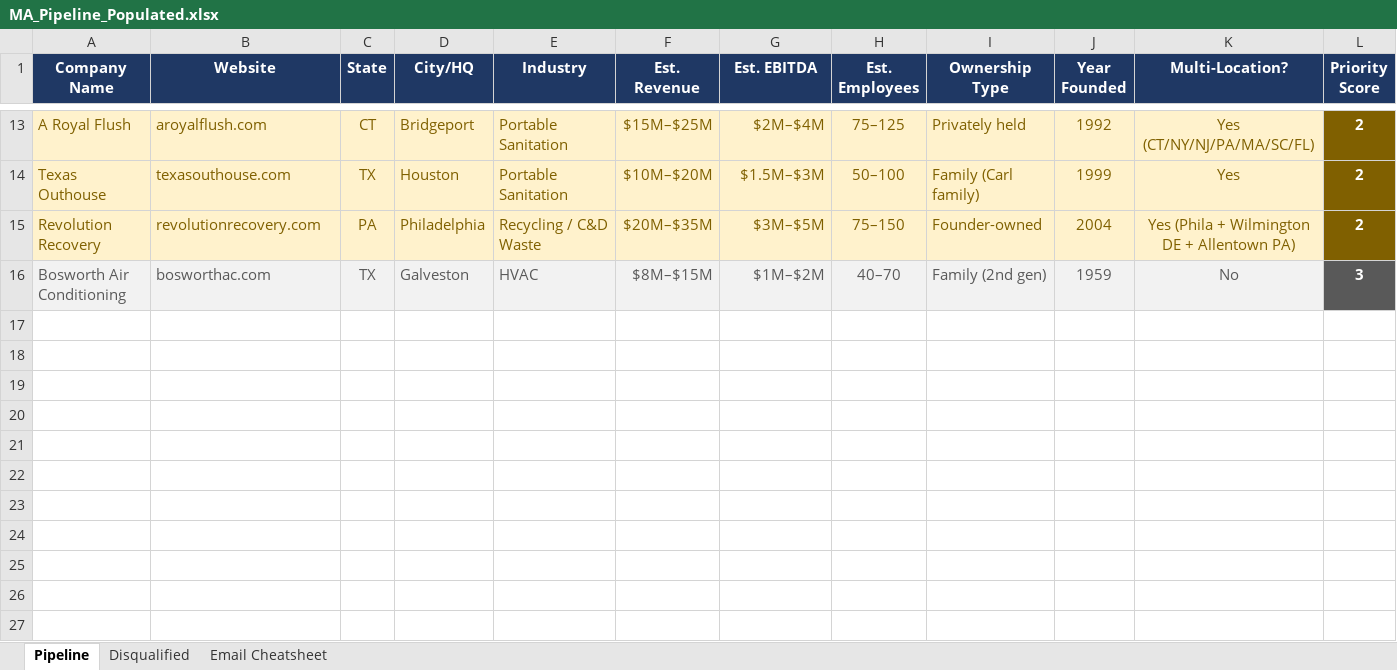
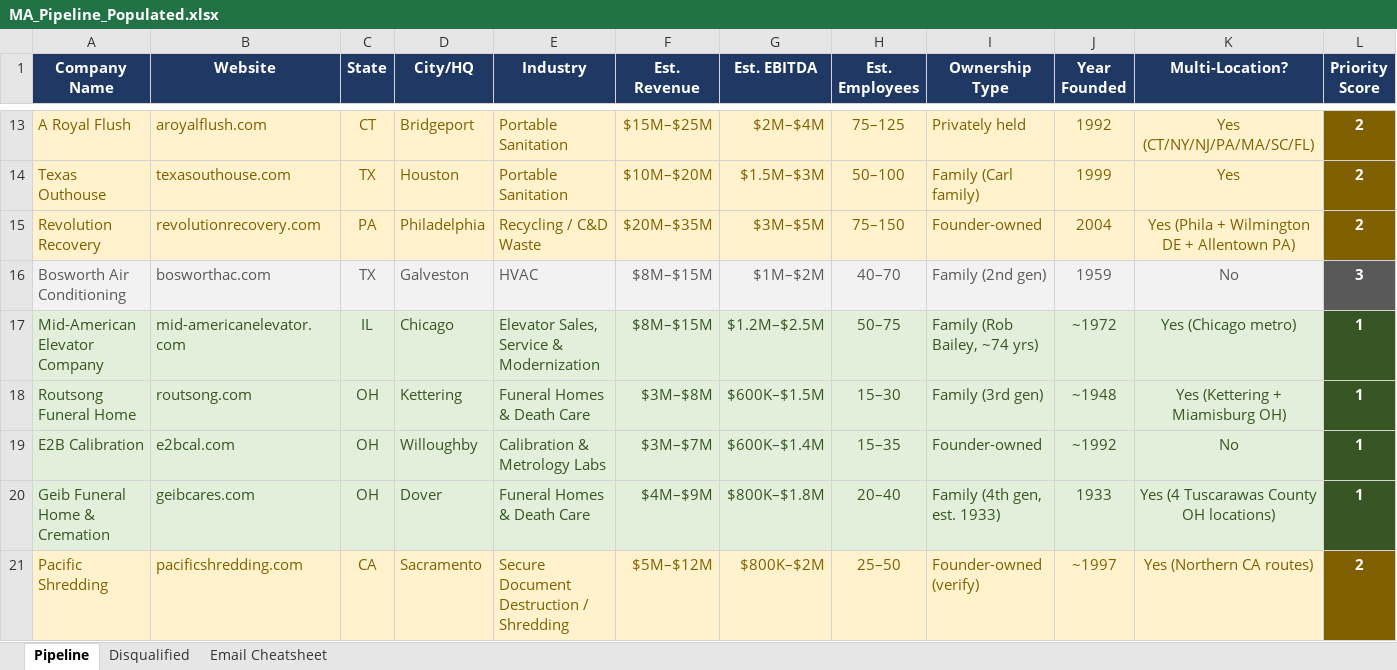
Before and after one commit to omerbarak2005/Regular, an Excel workbook: MA_Pipeline_Populated.xlsx, sheet Pipeline, drawn as a sheet; only a part is shown, gaps mark what is left out; values as stored, in another font and other column widths than the file's, no borders; rows hold the shown columns only; the diff names each change by its address in the sheet, - before the commit and + after, or states it on an @@ line.

```diff
--- a/MA_Pipeline_Populated.xlsx (sheet Pipeline)
+++ b/MA_Pipeline_Populated.xlsx (sheet Pipeline)
+row 17: Mid-American Elevator Company | mid-americanelevator.com | IL | Chicago | Elevator Sales, Service & Modernization | $8M–$15M | $1.2M–$2.5M | 50–75 | Family (Rob Bailey, ~74 yrs) | ~1972 | Yes (Chicago metro) | 1
+row 18: Routsong Funeral Home | routsong.com | OH | Kettering | Funeral Homes & Death Care | $3M–$8M | $600K–$1.5M | 15–30 | Family (3rd gen) | ~1948 | Yes (Kettering + Miamisburg OH) | 1
+row 19: E2B Calibration | e2bcal.com | OH | Willoughby | Calibration & Metrology Labs | $3M–$7M | $600K–$1.4M | 15–35 | Founder-owned | ~1992 | No | 1
+row 20: Geib Funeral Home & Cremation | geibcares.com | OH | Dover | Funeral Homes & Death Care | $4M–$9M | $800K–$1.8M | 20–40 | Family (4th gen, est. 1933) | 1933 | Yes (4 Tuscarawas County OH locations) | 1
+row 21: Pacific Shredding | pacificshredding.com | CA | Sacramento | Secure Document Destruction / Shredding | $5M–$12M | $800K–$2M | 25–50 | Founder-owned (verify) | ~1997 | Yes (Northern CA routes) | 2
```
Also changed, not shown: sheet Email Cheatsheet, 1 other file.
